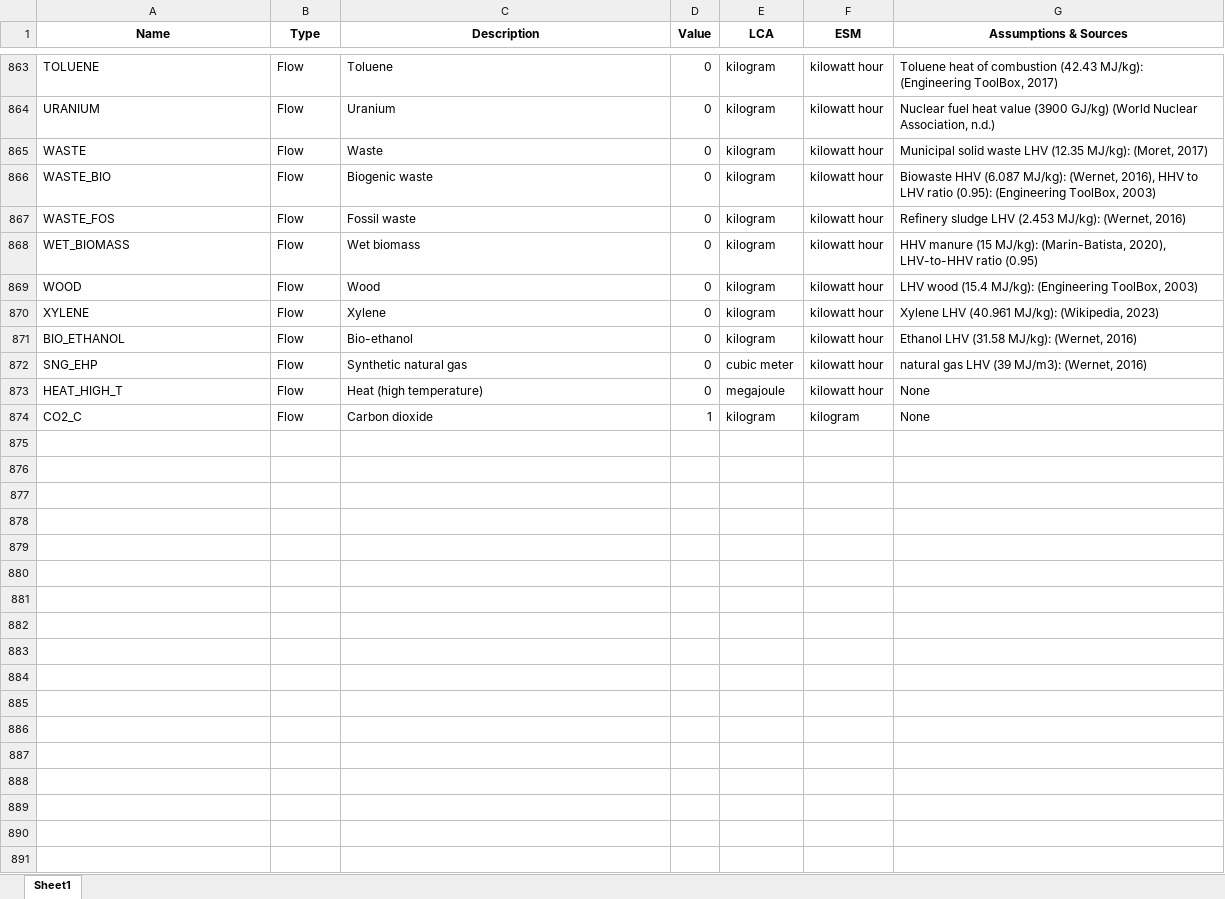
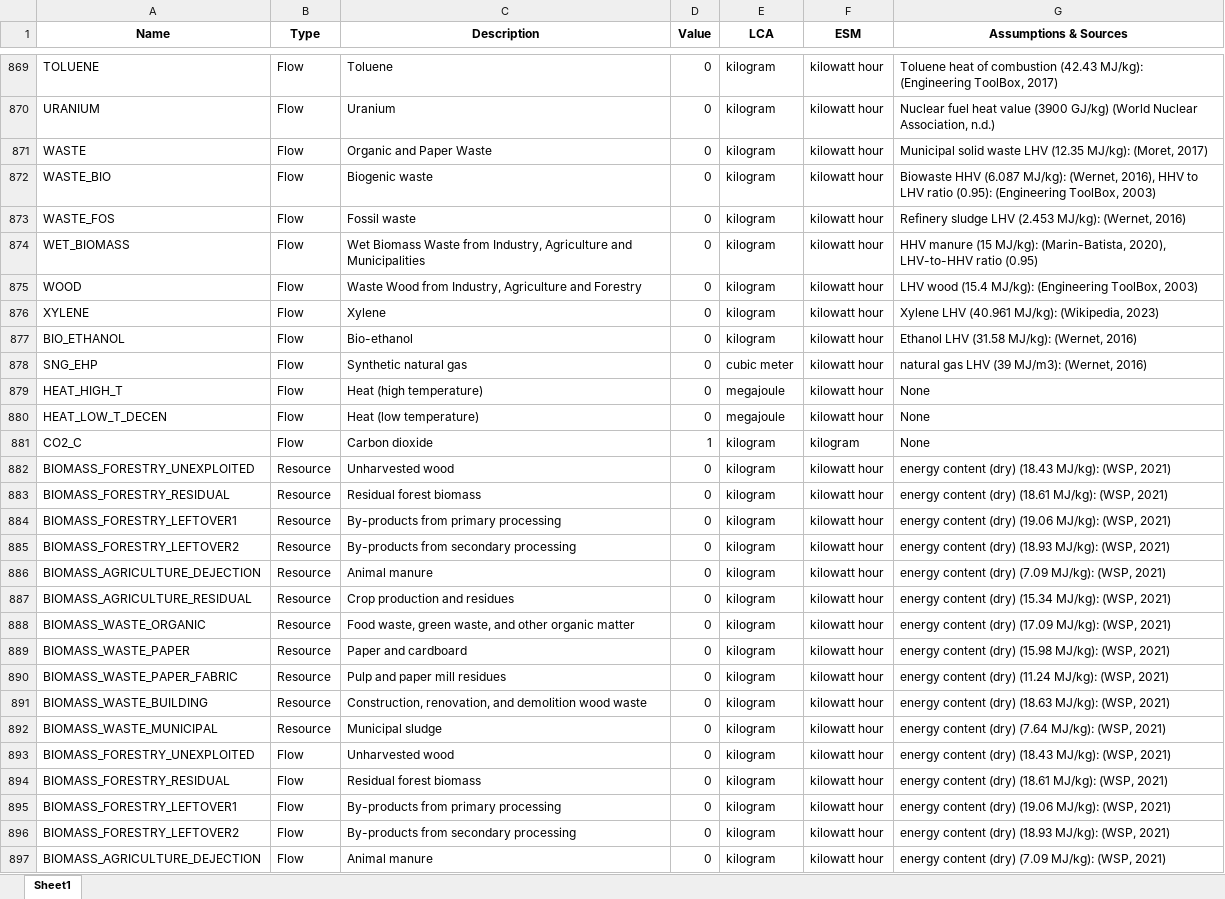
Before and after one commit to matthieu-str/mescal, an Excel workbook: docs/_static/unit_conversion_energyscope.xlsx, sheet Sheet1, drawn as a sheet; only a part is shown, gaps mark what is left out; values as stored, in another font and other column widths than the file's, no borders; addresses are those after the commit; the diff covers the shown part only; the diff names each change by its address in the sheet, - before the commit and + after, or states it on an @@ line.

```diff
--- a/docs/_static/unit_conversion_energyscope.xlsx (sheet Sheet1)
+++ b/docs/_static/unit_conversion_energyscope.xlsx (sheet Sheet1)
-C871 (Description): Waste
+C871 (Description): Organic and Paper Waste
-C874 (Description): Wet biomass
+C874 (Description): Wet Biomass Waste from Industry, Agriculture and Municipalities
-C875 (Description): Wood
+C875 (Description): Waste Wood from Industry, Agriculture and Forestry
+row 880: HEAT_LOW_T_DECEN | Flow | Heat (low temperature) | 0 | megajoule | kilowatt hour | None
+row 882: BIOMASS_FORESTRY_UNEXPLOITED | Resource | Unharvested wood | 0 | kilogram | kilowatt hour | energy content (dry) (18.43 MJ/kg): (WSP, 2021)
+row 883: BIOMASS_FORESTRY_RESIDUAL | Resource | Residual forest biomass | 0 | kilogram | kilowatt hour | energy content (dry) (18.61 MJ/kg): (WSP, 2021)
+row 884: BIOMASS_FORESTRY_LEFTOVER1 | Resource | By-products from primary processing | 0 | kilogram | kilowatt hour | energy content (dry) (19.06 MJ/kg): (WSP, 2021)
+row 885: BIOMASS_FORESTRY_LEFTOVER2 | Resource | By-products from secondary processing | 0 | kilogram | kilowatt hour | energy content (dry) (18.93 MJ/kg): (WSP, 2021)
+row 886: BIOMASS_AGRICULTURE_DEJECTION | Resource | Animal manure | 0 | kilogram | kilowatt hour | energy content (dry) (7.09 MJ/kg): (WSP, 2021)
+row 887: BIOMASS_AGRICULTURE_RESIDUAL | Resource | Crop production and residues | 0 | kilogram | kilowatt hour | energy content (dry) (15.34 MJ/kg): (WSP, 2021)
+row 888: BIOMASS_WASTE_ORGANIC | Resource | Food waste, green waste, and other organic matter | 0 | kilogram | kilowatt hour | energy content (dry) (17.09 MJ/kg): (WSP, 2021)
+row 889: BIOMASS_WASTE_PAPER | Resource | Paper and cardboard | 0 | kilogram | kilowatt hour | energy content (dry) (15.98 MJ/kg): (WSP, 2021)
+row 890: BIOMASS_WASTE_PAPER_FABRIC | Resource | Pulp and paper mill residues | 0 | kilogram | kilowatt hour | energy content (dry) (11.24 MJ/kg): (WSP, 2021)
+row 891: BIOMASS_WASTE_BUILDING | Resource | Construction, renovation, and demolition wood waste | 0 | kilogram | kilowatt hour | energy content (dry) (18.63 MJ/kg): (WSP, 2021)
+row 892: BIOMASS_WASTE_MUNICIPAL | Resource | Municipal sludge | 0 | kilogram | kilowatt hour | energy content (dry) (7.64 MJ/kg): (WSP, 2021)
+row 893: BIOMASS_FORESTRY_UNEXPLOITED | Flow | Unharvested wood | 0 | kilogram | kilowatt hour | energy content (dry) (18.43 MJ/kg): (WSP, 2021)
+row 894: BIOMASS_FORESTRY_RESIDUAL | Flow | Residual forest biomass | 0 | kilogram | kilowatt hour | energy content (dry) (18.61 MJ/kg): (WSP, 2021)
+row 895: BIOMASS_FORESTRY_LEFTOVER1 | Flow | By-products from primary processing | 0 | kilogram | kilowatt hour | energy content (dry) (19.06 MJ/kg): (WSP, 2021)
+row 896: BIOMASS_FORESTRY_LEFTOVER2 | Flow | By-products from secondary processing | 0 | kilogram | kilowatt hour | energy content (dry) (18.93 MJ/kg): (WSP, 2021)
+row 897: BIOMASS_AGRICULTURE_DEJECTION | Flow | Animal manure | 0 | kilogram | kilowatt hour | energy content (dry) (7.09 MJ/kg): (WSP, 2021)
```
Also changed, not shown: 43 added rows and 94 edited cells elsewhere in this sheet, formulas that keep their value, dev/energyscope_data/CA-QC/unit_conversion.xlsx, 12 other files.
